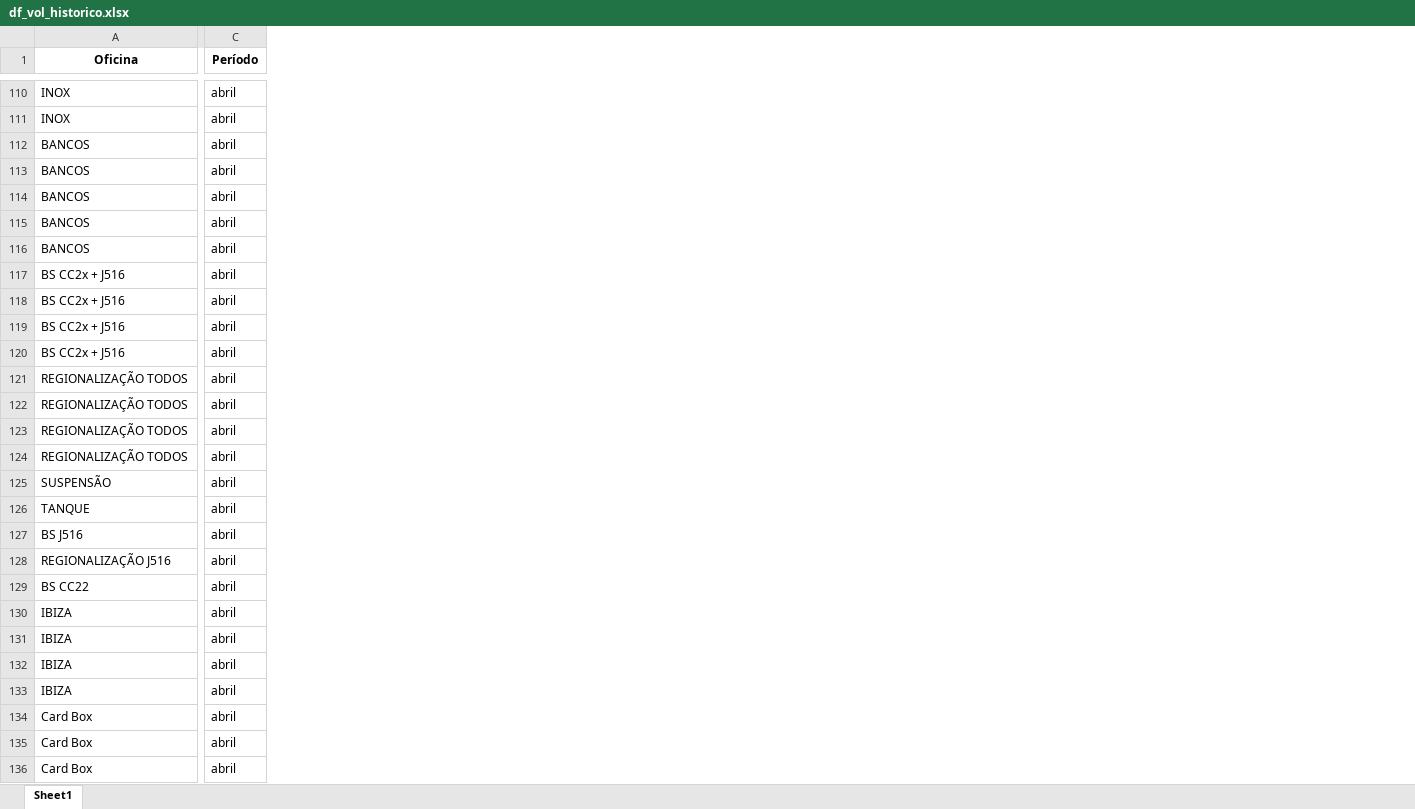
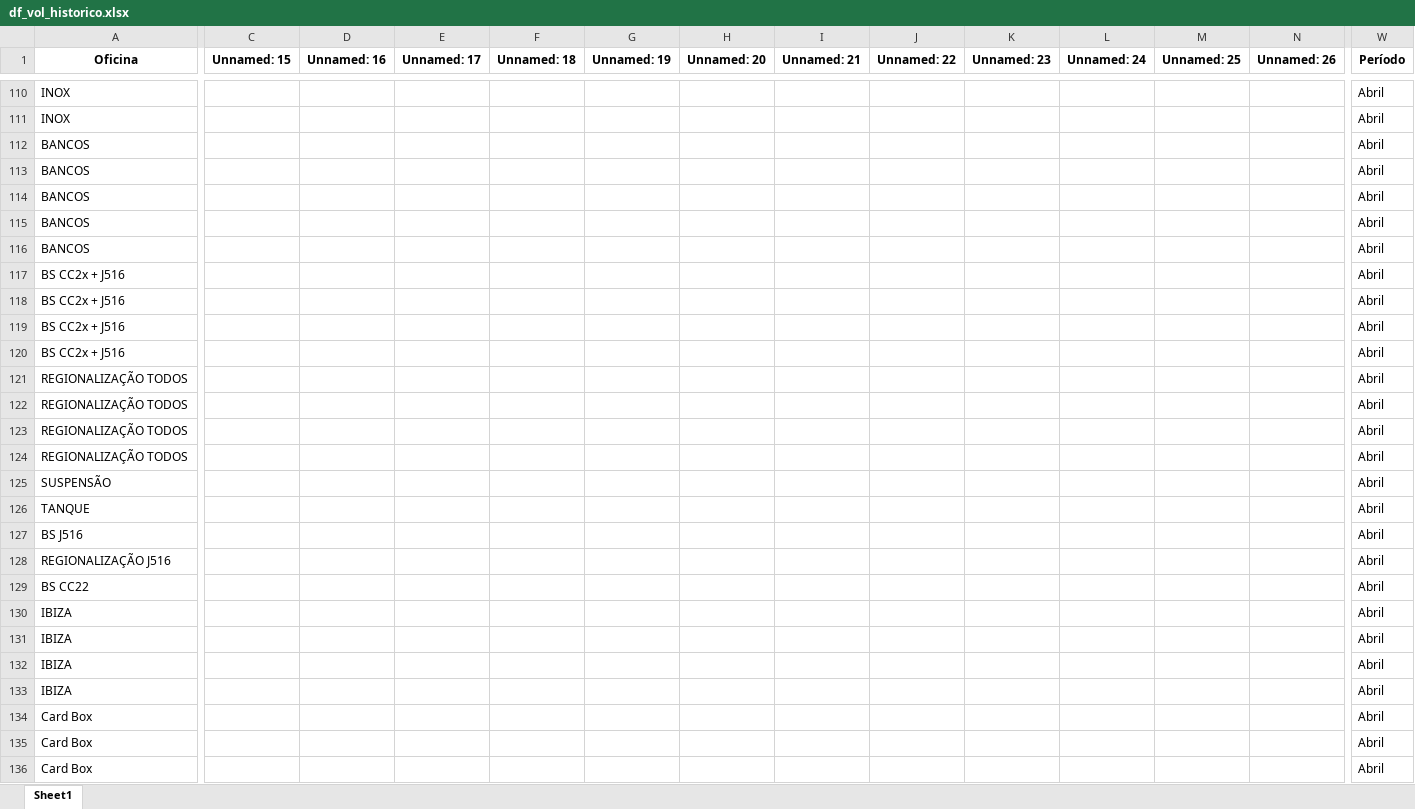
Before and after one commit to cardinhudson/TC, an Excel workbook: dados/Forecast/df_vol_historico.xlsx, sheet Sheet1, drawn as a sheet; only a part is shown, gaps mark what is left out; values as stored, in another font and other column widths than the file's, no borders; addresses are those after the commit; the diff covers the shown part only; the diff names each change by its address in the sheet, - before the commit and + after, or states it on an @@ line.

```diff
--- a/dados/Forecast/df_vol_historico.xlsx (sheet Sheet1)
+++ b/dados/Forecast/df_vol_historico.xlsx (sheet Sheet1)
+column C (Unnamed: 15), empty
+column D (Unnamed: 16), empty
+column E (Unnamed: 17), empty
+column F (Unnamed: 18), empty
+column G (Unnamed: 19), empty
+column H (Unnamed: 20), empty
+column I (Unnamed: 21), empty
+column J (Unnamed: 22), empty
+column K (Unnamed: 23), empty
+column L (Unnamed: 24), empty
+column M (Unnamed: 25), empty
+column N (Unnamed: 26), empty
-W110:W136 (Período): abril
+W110:W136 (Período): Abril
```
Also changed, not shown: 8 added columns and 929 edited cells elsewhere in this sheet, dados/Forecast/forecast_previsao.xlsx, 22 other files.
